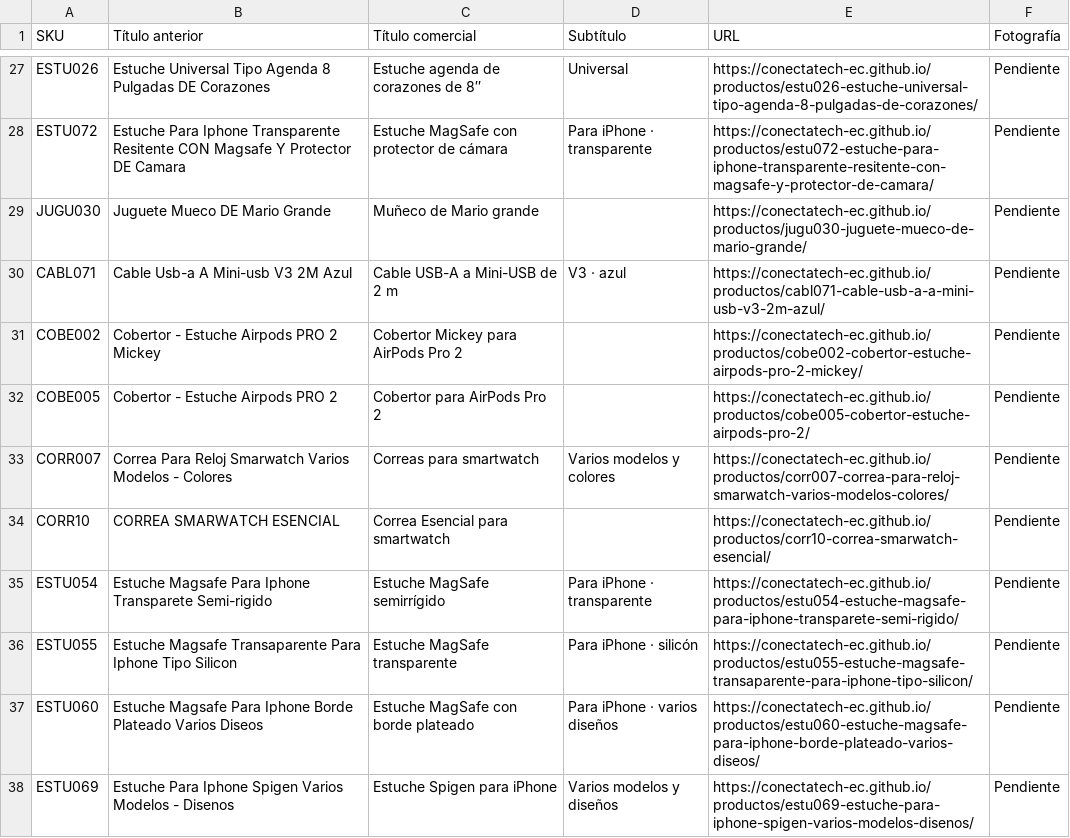
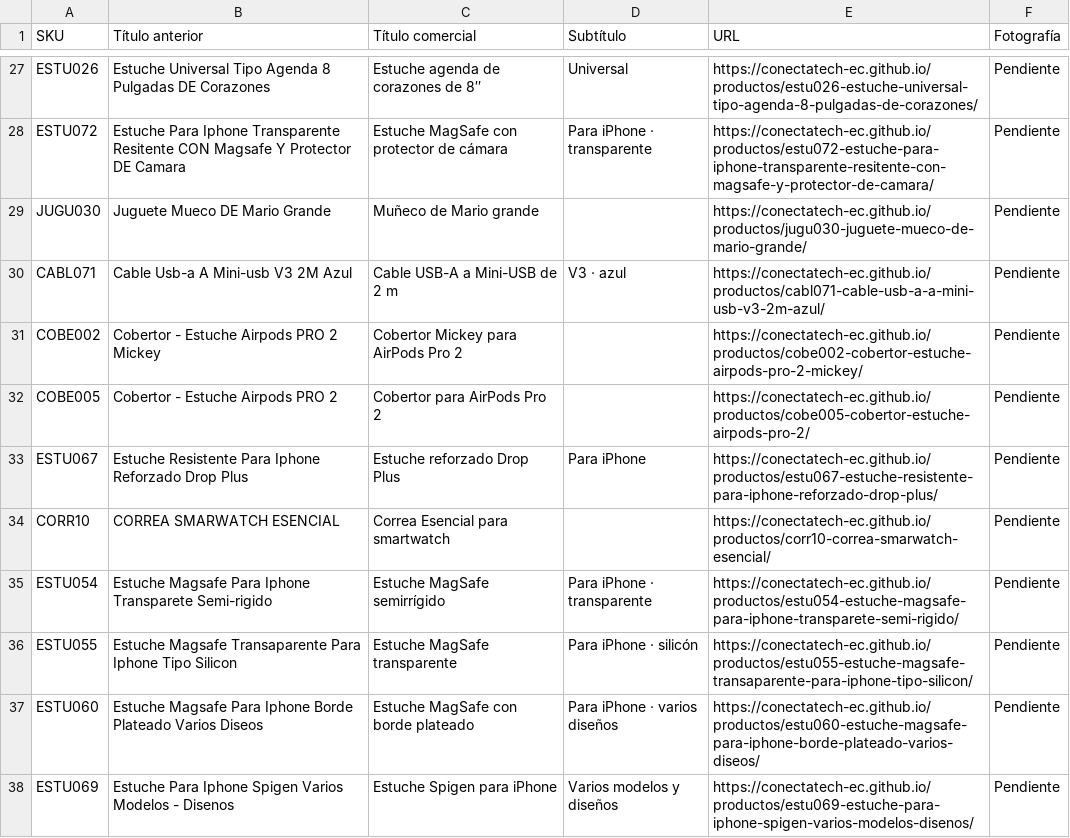
Before and after one commit to conectatech-ec/conectatech-ec.github.io, a CSV file: reportes/editorial-selectivo/tanda-044-045/cambios-51.csv, drawn as a sheet; only a part is shown, gaps mark what is left out.

Commit message:
Conservar correa sin diferenciadores y verificar estuche Drop Plus

```diff
--- a/reportes/editorial-selectivo/tanda-044-045/cambios-51.csv
+++ b/reportes/editorial-selectivo/tanda-044-045/cambios-51.csv
@@ -32,3 +32,3 @@ COBE002,Cobertor - Estuche Airpods PRO 2 Mickey,Cobertor Mickey para AirPods Pro
 COBE005,Cobertor - Estuche Airpods PRO 2,Cobertor para AirPods Pro 2,,https://conectatech-ec.github.io/productos/cobe005-cobertor-estuche-airpods-pro-2/,Pendiente
-CORR007,Correa Para Reloj Smarwatch Varios Modelos - Colores,Correas para smartwatch,Varios modelos y colores,https://conectatech-ec.github.io/productos/corr007-correa-para-reloj-smarwatch-varios-modelos-colores/,Pendiente
+ESTU067,Estuche Resistente Para Iphone Reforzado Drop Plus,Estuche reforzado Drop Plus,Para iPhone,https://conectatech-ec.github.io/productos/estu067-estuche-resistente-para-iphone-reforzado-drop-plus/,Pendiente
 CORR10,CORREA SMARWATCH ESENCIAL,Correa Esencial para smartwatch,,https://conectatech-ec.github.io/productos/corr10-correa-smarwatch-esencial/,Pendiente
```
Also changed, not shown: 13 other files.
